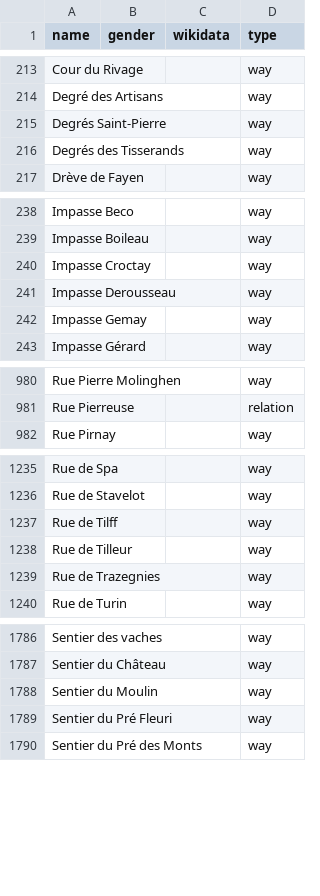
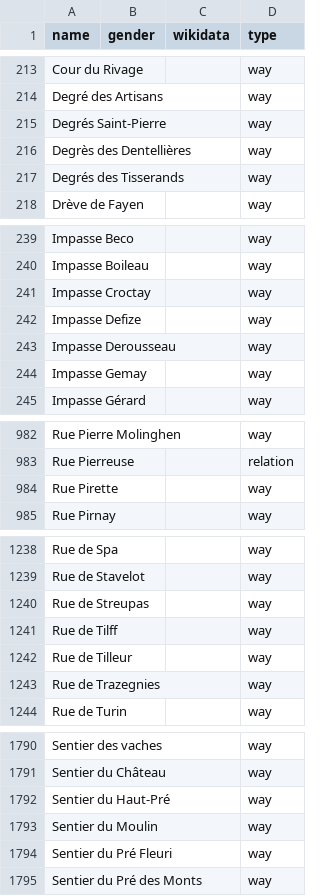
Before and after one commit to openknowledgebe/equalstreetnames-liege, a CSV file: data/other.csv, drawn as a sheet; only a part is shown, gaps mark what is left out; the diff names each change by its address in the sheet, - before the commit and + after, or states it on an @@ line.

```diff
--- a/data/other.csv
+++ b/data/other.csv
+row 216: Degrès des Dentellières |  |  | way
+row 242: Impasse Defize |  |  | way
+row 984: Rue Pirette |  |  | way
+row 1240: Rue de Streupas |  |  | way
+row 1792: Sentier du Haut-Pré |  |  | way
```
Also changed, not shown: 3 other files.
